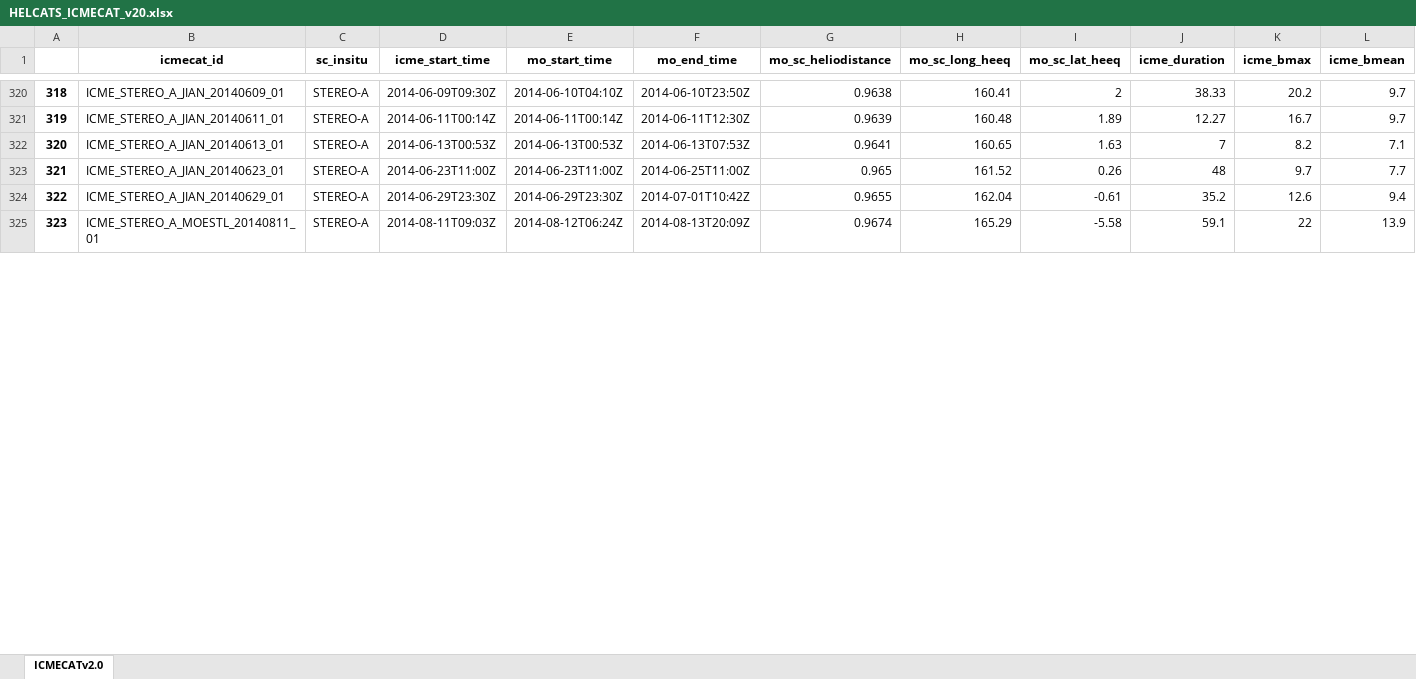
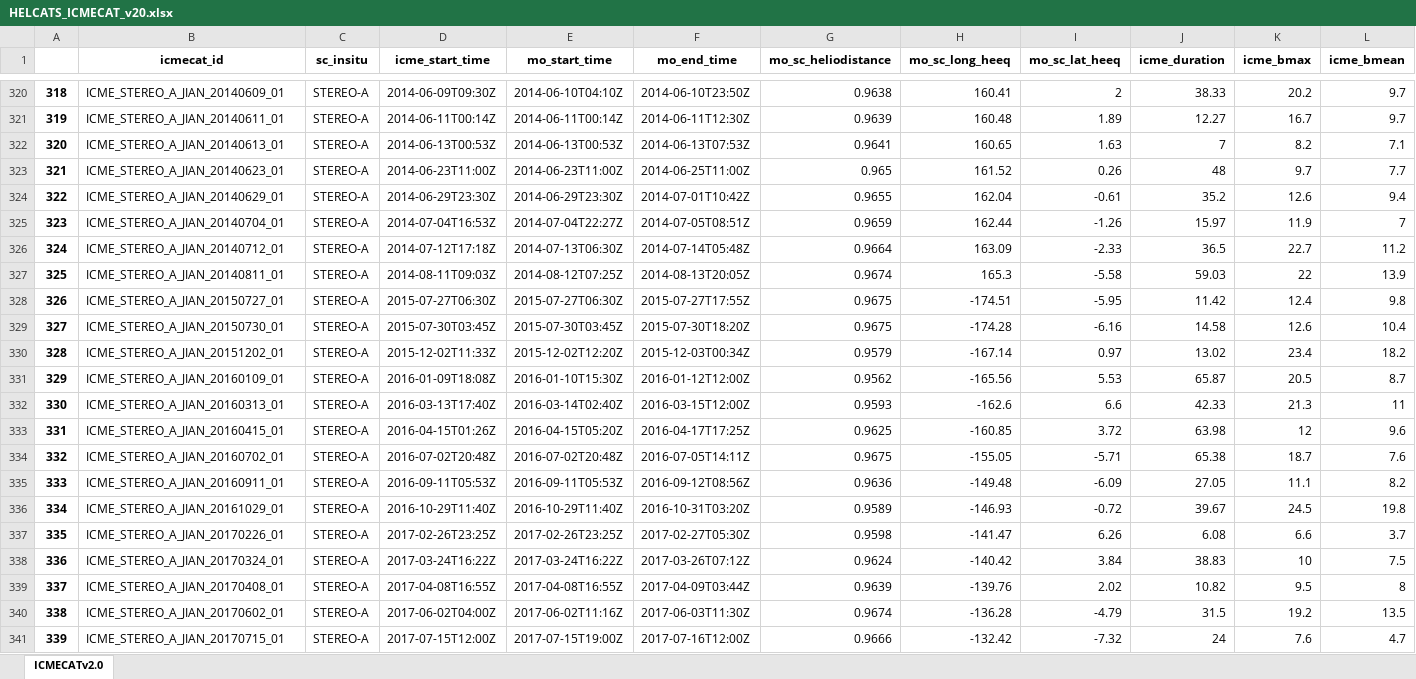
Before and after one commit to cmoestl/heliocats, an Excel workbook: icmecat/HELCATS_ICMECAT_v20.xlsx, sheet ICMECATv2.0, drawn as a sheet; only a part is shown, gaps mark what is left out; values as stored, in another font and other column widths than the file's, no borders; removed rows and columns are numbered as before the commit, all else as after; rows hold the shown columns only; the diff covers the shown part only; the diff names each change by its address in the sheet, - before the commit and + after, or states it on an @@ line.

Commit message:
icmecat new stereo-a events

```diff
--- a/icmecat/HELCATS_ICMECAT_v20.xlsx (sheet ICMECATv2.0)
+++ b/icmecat/HELCATS_ICMECAT_v20.xlsx (sheet ICMECATv2.0)
-row 325: 323 | ICME_STEREO_A_MOESTL_20140811_01 | STEREO-A | 2014-08-11T09:03Z | 2014-08-12T06:24Z | 2014-08-13T20:09Z | 0.9674 | 165.29 | -5.58 | 59.1 | 22 | 13.9
+row 325: 323 | ICME_STEREO_A_JIAN_20140704_01 | STEREO-A | 2014-07-04T16:53Z | 2014-07-04T22:27Z | 2014-07-05T08:51Z | 0.9659 | 162.44 | -1.26 | 15.97 | 11.9 | 7
+row 326: 324 | ICME_STEREO_A_JIAN_20140712_01 | STEREO-A | 2014-07-12T17:18Z | 2014-07-13T06:30Z | 2014-07-14T05:48Z | 0.9664 | 163.09 | -2.33 | 36.5 | 22.7 | 11.2
+row 327: 325 | ICME_STEREO_A_JIAN_20140811_01 | STEREO-A | 2014-08-11T09:03Z | 2014-08-12T07:25Z | 2014-08-13T20:05Z | 0.9674 | 165.3 | -5.58 | 59.03 | 22 | 13.9
+row 328: 326 | ICME_STEREO_A_JIAN_20150727_01 | STEREO-A | 2015-07-27T06:30Z | 2015-07-27T06:30Z | 2015-07-27T17:55Z | 0.9675 | -174.51 | -5.95 | 11.42 | 12.4 | 9.8
+row 329: 327 | ICME_STEREO_A_JIAN_20150730_01 | STEREO-A | 2015-07-30T03:45Z | 2015-07-30T03:45Z | 2015-07-30T18:20Z | 0.9675 | -174.28 | -6.16 | 14.58 | 12.6 | 10.4
+row 330: 328 | ICME_STEREO_A_JIAN_20151202_01 | STEREO-A | 2015-12-02T11:33Z | 2015-12-02T12:20Z | 2015-12-03T00:34Z | 0.9579 | -167.14 | 0.97 | 13.02 | 23.4 | 18.2
+row 331: 329 | ICME_STEREO_A_JIAN_20160109_01 | STEREO-A | 2016-01-09T18:08Z | 2016-01-10T15:30Z | 2016-01-12T12:00Z | 0.9562 | -165.56 | 5.53 | 65.87 | 20.5 | 8.7
+row 332: 330 | ICME_STEREO_A_JIAN_20160313_01 | STEREO-A | 2016-03-13T17:40Z | 2016-03-14T02:40Z | 2016-03-15T12:00Z | 0.9593 | -162.6 | 6.6 | 42.33 | 21.3 | 11
+row 333: 331 | ICME_STEREO_A_JIAN_20160415_01 | STEREO-A | 2016-04-15T01:26Z | 2016-04-15T05:20Z | 2016-04-17T17:25Z | 0.9625 | -160.85 | 3.72 | 63.98 | 12 | 9.6
+row 334: 332 | ICME_STEREO_A_JIAN_20160702_01 | STEREO-A | 2016-07-02T20:48Z | 2016-07-02T20:48Z | 2016-07-05T14:11Z | 0.9675 | -155.05 | -5.71 | 65.38 | 18.7 | 7.6
+row 335: 333 | ICME_STEREO_A_JIAN_20160911_01 | STEREO-A | 2016-09-11T05:53Z | 2016-09-11T05:53Z | 2016-09-12T08:56Z | 0.9636 | -149.48 | -6.09 | 27.05 | 11.1 | 8.2
+row 336: 334 | ICME_STEREO_A_JIAN_20161029_01 | STEREO-A | 2016-10-29T11:40Z | 2016-10-29T11:40Z | 2016-10-31T03:20Z | 0.9589 | -146.93 | -0.72 | 39.67 | 24.5 | 19.8
+row 337: 335 | ICME_STEREO_A_JIAN_20170226_01 | STEREO-A | 2017-02-26T23:25Z | 2017-02-26T23:25Z | 2017-02-27T05:30Z | 0.9598 | -141.47 | 6.26 | 6.08 | 6.6 | 3.7
+row 338: 336 | ICME_STEREO_A_JIAN_20170324_01 | STEREO-A | 2017-03-24T16:22Z | 2017-03-24T16:22Z | 2017-03-26T07:12Z | 0.9624 | -140.42 | 3.84 | 38.83 | 10 | 7.5
+row 339: 337 | ICME_STEREO_A_JIAN_20170408_01 | STEREO-A | 2017-04-08T16:55Z | 2017-04-08T16:55Z | 2017-04-09T03:44Z | 0.9639 | -139.76 | 2.02 | 10.82 | 9.5 | 8
+row 340: 338 | ICME_STEREO_A_JIAN_20170602_01 | STEREO-A | 2017-06-02T04:00Z | 2017-06-02T11:16Z | 2017-06-03T11:30Z | 0.9674 | -136.28 | -4.79 | 31.5 | 19.2 | 13.5
+row 341: 339 | ICME_STEREO_A_JIAN_20170715_01 | STEREO-A | 2017-07-15T12:00Z | 2017-07-15T19:00Z | 2017-07-16T12:00Z | 0.9666 | -132.42 | -7.32 | 24 | 7.6 | 4.7
```
Also changed, not shown: 5 added rows, 1 removed row, 6 edited cells and row numbers in column A elsewhere in this sheet, icmecat/HELCATS_ICMECAT_v20_master.xlsx, 14 other files.
